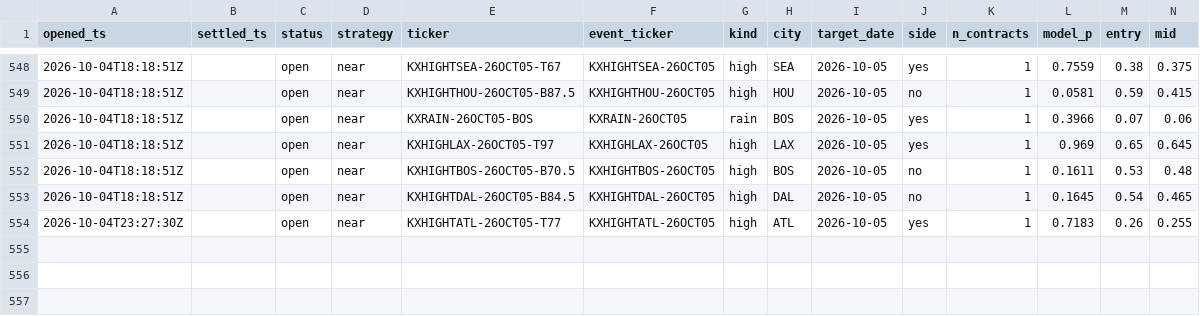
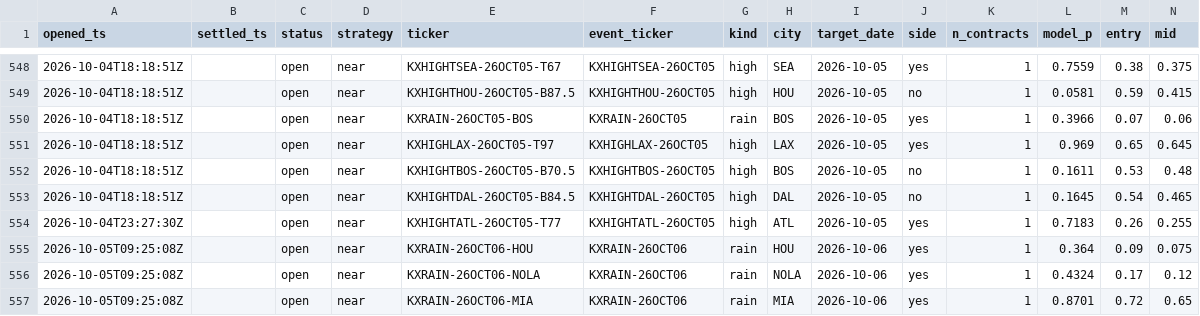
Before and after one commit to JakeA02/EduardoSaverin, a CSV file: data/paper/kalshi_trades.csv, drawn as a sheet; only a part is shown, gaps mark what is left out; rows hold the shown columns only; the diff names each change by its address in the sheet, - before the commit and + after, or states it on an @@ line.

```diff
--- a/data/paper/kalshi_trades.csv
+++ b/data/paper/kalshi_trades.csv
+row 555: 2026-10-05T09:25:08Z |  | open | near | KXRAIN-26OCT06-HOU | KXRAIN-26OCT06 | rain | HOU | 2026-10-06 | yes | 1 | 0.364 | 0.09 | 0.075
+row 556: 2026-10-05T09:25:08Z |  | open | near | KXRAIN-26OCT06-NOLA | KXRAIN-26OCT06 | rain | NOLA | 2026-10-06 | yes | 1 | 0.4324 | 0.17 | 0.12
+row 557: 2026-10-05T09:25:08Z |  | open | near | KXRAIN-26OCT06-MIA | KXRAIN-26OCT06 | rain | MIA | 2026-10-06 | yes | 1 | 0.8701 | 0.72 | 0.65
```
Also changed, not shown: 7 other files.
